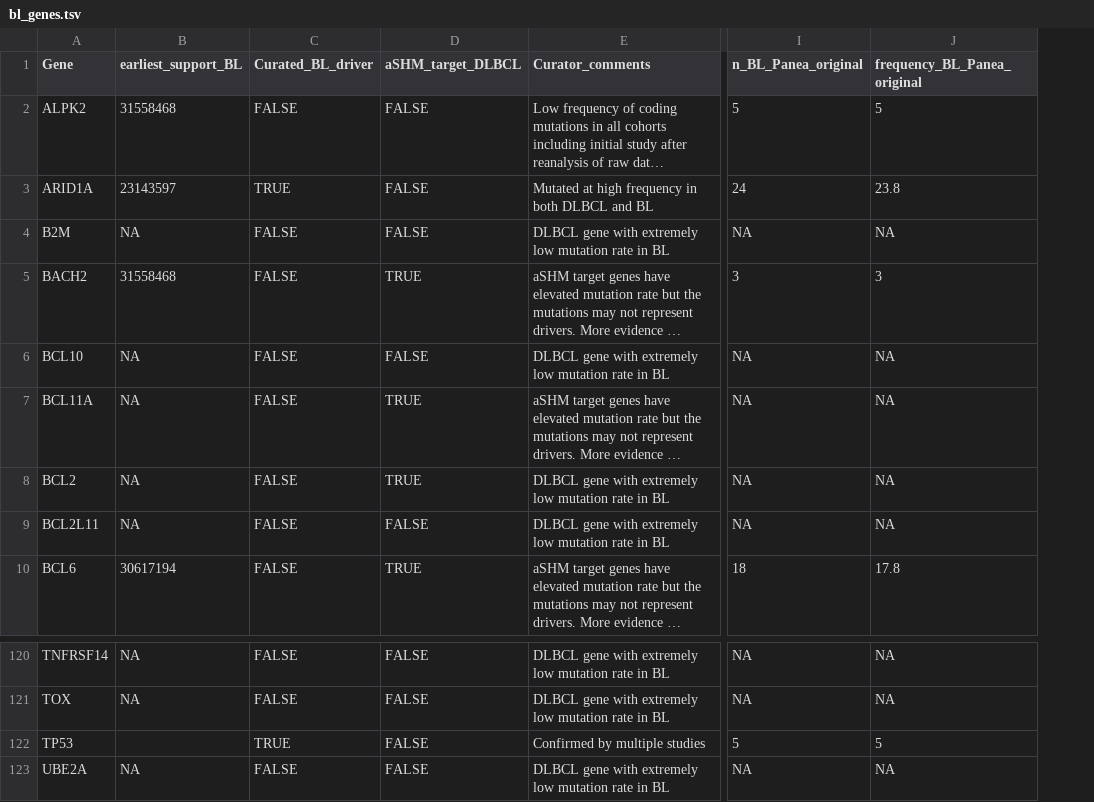
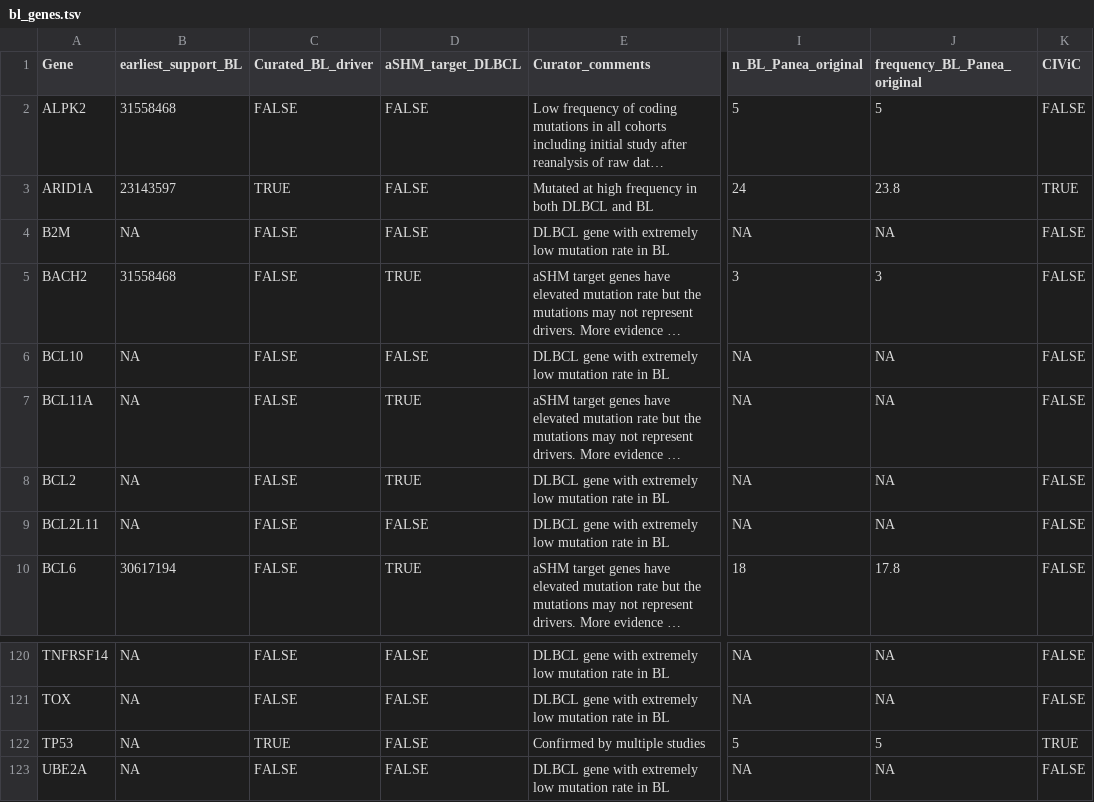
Before and after one commit to morinlab/LLMPP, a TSV file: resources/curated/bl_genes.tsv, drawn as a sheet; only a part is shown, gaps mark what is left out; long unchanged cells end in …; the diff names each change by its address in the sheet, - before the commit and + after, or states it on an @@ line.

Commit message:
add CIViC tracking for BL genes

```diff
--- a/resources/curated/bl_genes.tsv
+++ b/resources/curated/bl_genes.tsv
+column K (CIViC), rows 2-10: FALSE | TRUE | FALSE | FALSE | FALSE | FALSE | FALSE | FALSE | FALSE; rows 120-123: FALSE | FALSE | TRUE | FALSE
-B122 (earliest_support_BL): (empty)
+B122 (earliest_support_BL): NA
```
